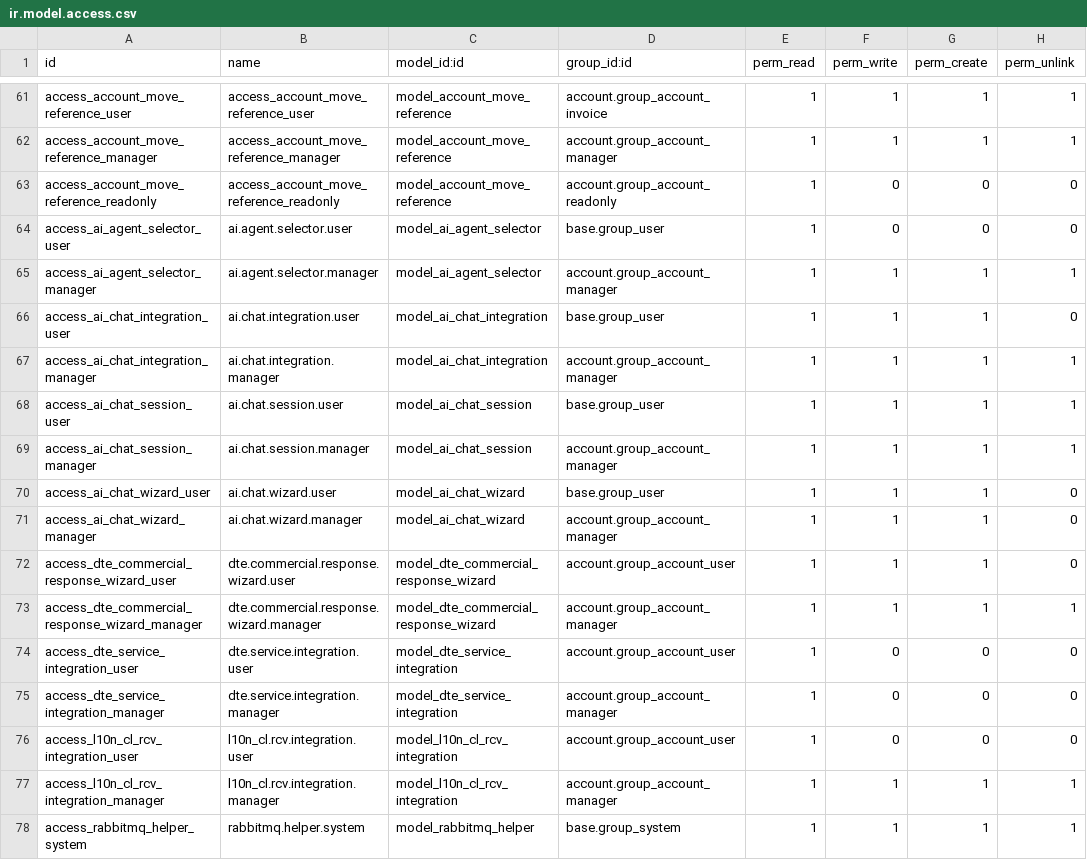
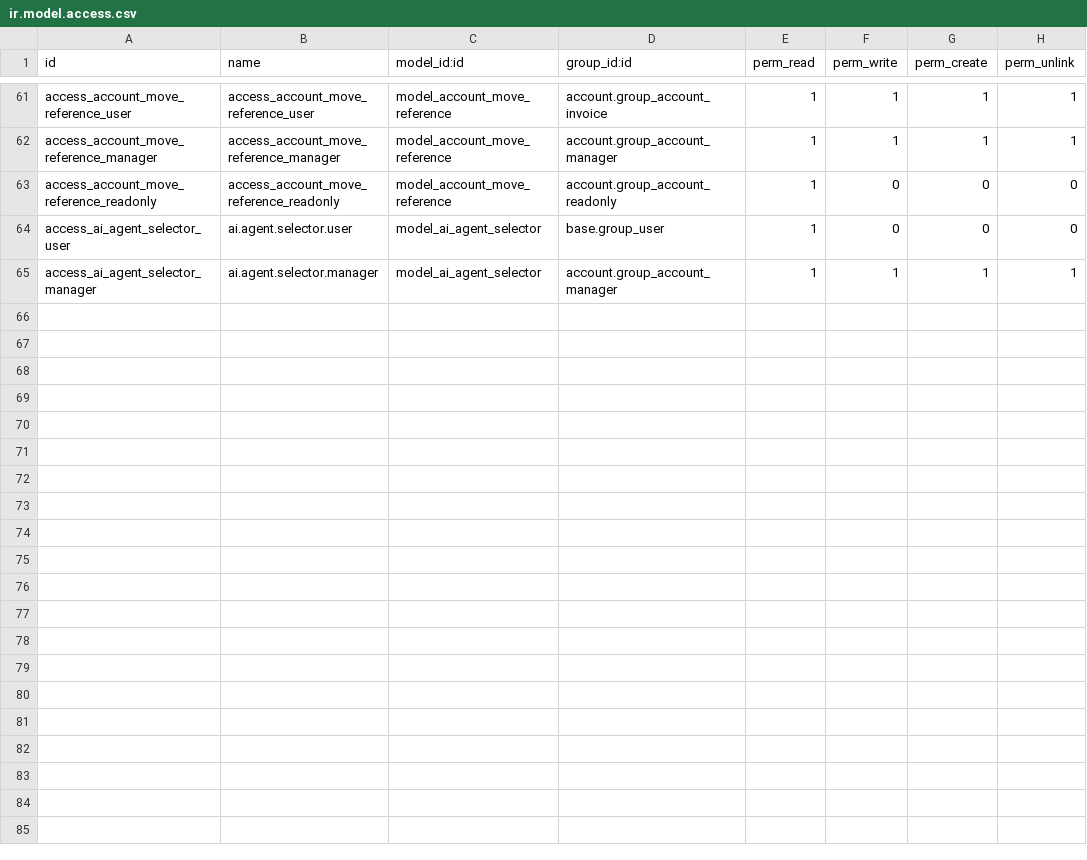
Before and after one commit to pwills85/odoo19, a CSV file: addons/localization/l10n_cl_dte/security/ir.model.access.csv, drawn as a sheet; only a part is shown, gaps mark what is left out; the diff names each change by its address in the sheet, - before the commit and + after, or states it on an @@ line.

```diff
--- a/addons/localization/l10n_cl_dte/security/ir.model.access.csv
+++ b/addons/localization/l10n_cl_dte/security/ir.model.access.csv
-row 66: access_ai_chat_integration_user | ai.chat.integration.user | model_ai_chat_integration | base.group_user | 1 | 1 | 1 | 0
-row 67: access_ai_chat_integration_manager | ai.chat.integration.manager | model_ai_chat_integration | account.group_account_manager | 1 | 1 | 1 | 1
-row 68: access_ai_chat_session_user | ai.chat.session.user | model_ai_chat_session | base.group_user | 1 | 1 | 1 | 1
-row 69: access_ai_chat_session_manager | ai.chat.session.manager | model_ai_chat_session | account.group_account_manager | 1 | 1 | 1 | 1
-row 70: access_ai_chat_wizard_user | ai.chat.wizard.user | model_ai_chat_wizard | base.group_user | 1 | 1 | 1 | 0
-row 71: access_ai_chat_wizard_manager | ai.chat.wizard.manager | model_ai_chat_wizard | account.group_account_manager | 1 | 1 | 1 | 0
-row 72: access_dte_commercial_response_wizard_user | dte.commercial.response.wizard.user | model_dte_commercial_response_wizard | account.group_account_user | 1 | 1 | 1 | 0
-row 73: access_dte_commercial_response_wizard_manager | dte.commercial.response.wizard.manager | model_dte_commercial_response_wizard | account.group_account_manager | 1 | 1 | 1 | 1
-row 74: access_dte_service_integration_user | dte.service.integration.user | model_dte_service_integration | account.group_account_user | 1 | 0 | 0 | 0
-row 75: access_dte_service_integration_manager | dte.service.integration.manager | model_dte_service_integration | account.group_account_manager | 1 | 0 | 0 | 0
-row 76: access_l10n_cl_rcv_integration_user | l10n_cl.rcv.integration.user | model_l10n_cl_rcv_integration | account.group_account_user | 1 | 0 | 0 | 0
-row 77: access_l10n_cl_rcv_integration_manager | l10n_cl.rcv.integration.manager | model_l10n_cl_rcv_integration | account.group_account_manager | 1 | 1 | 1 | 1
-row 78: access_rabbitmq_helper_system | rabbitmq.helper.system | model_rabbitmq_helper | base.group_system | 1 | 1 | 1 | 1
```
Also changed, not shown: addons/localization/l10n_cl_hr_payroll/security/ir.model.access.csv, 17 other files.
